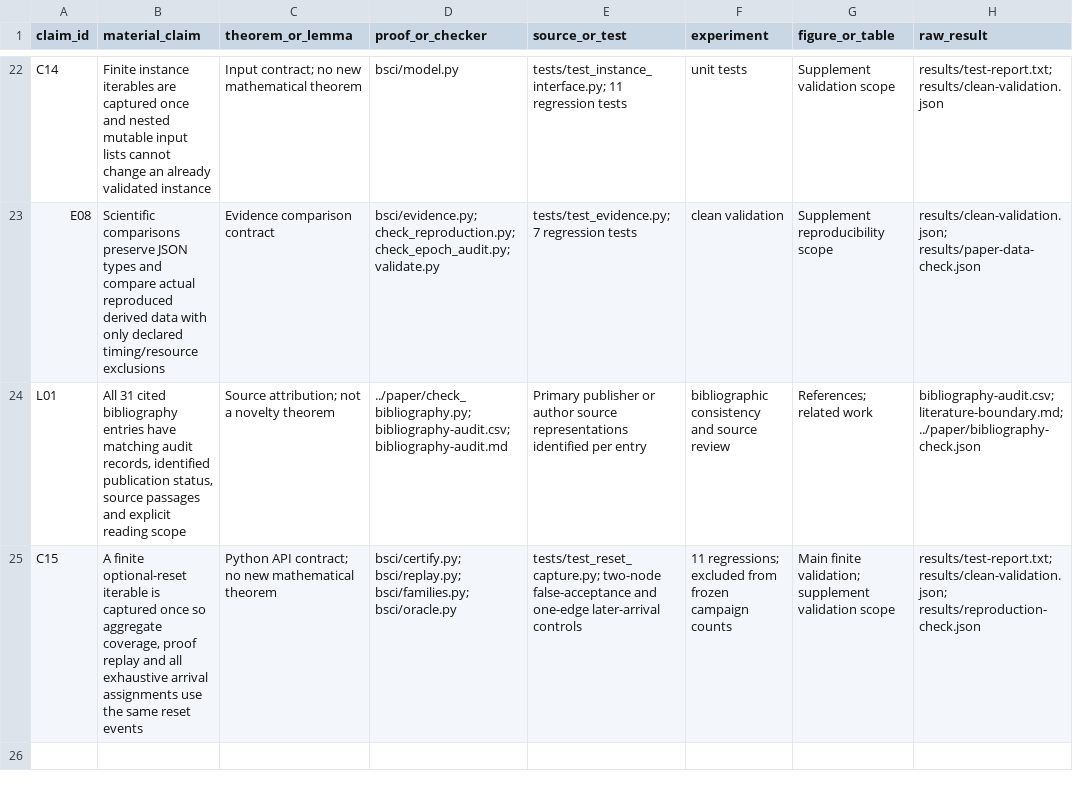
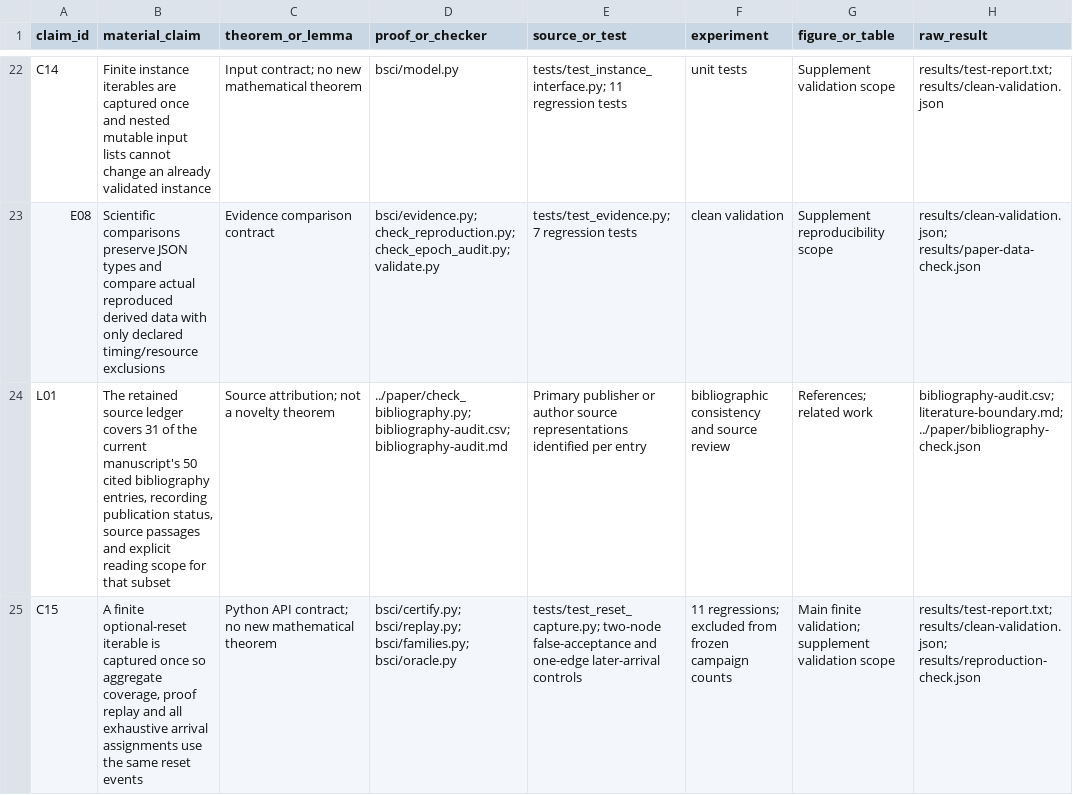
Before and after one commit to Haoyi-Zhang/StaleIndex, a CSV file: claim_evidence_ledger.csv, drawn as a sheet; only a part is shown, gaps mark what is left out; the diff names each change by its address in the sheet, - before the commit and + after, or states it on an @@ line.

Commit message:
Align artifact documentation with current manuscript evidence

```diff
--- a/claim_evidence_ledger.csv
+++ b/claim_evidence_ledger.csv
-B24 (material_claim): All 31 cited bibliography entries have matching audit records, identified publication status, source passages and explicit reading scope
+B24 (material_claim): The retained source ledger covers 31 of the current manuscript's 50 cited bibliography entries, recording publication status, source passages and explicit reading scope for that subset
```
Also changed, not shown: 1 other file.
